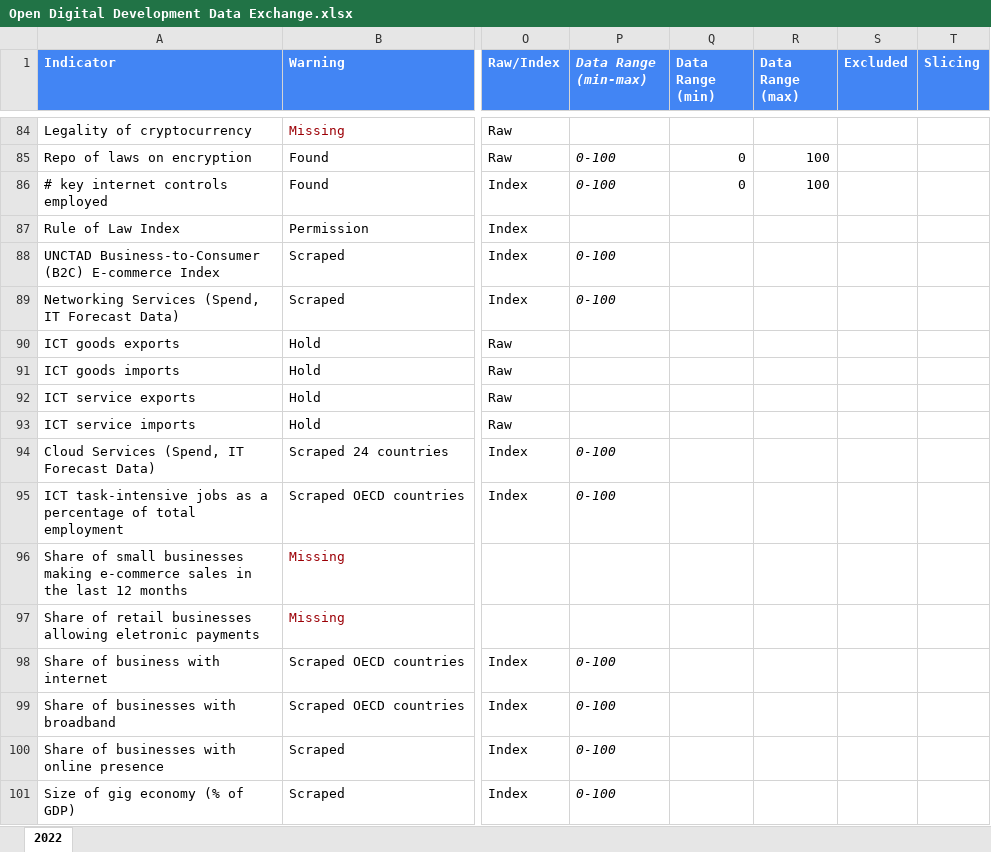
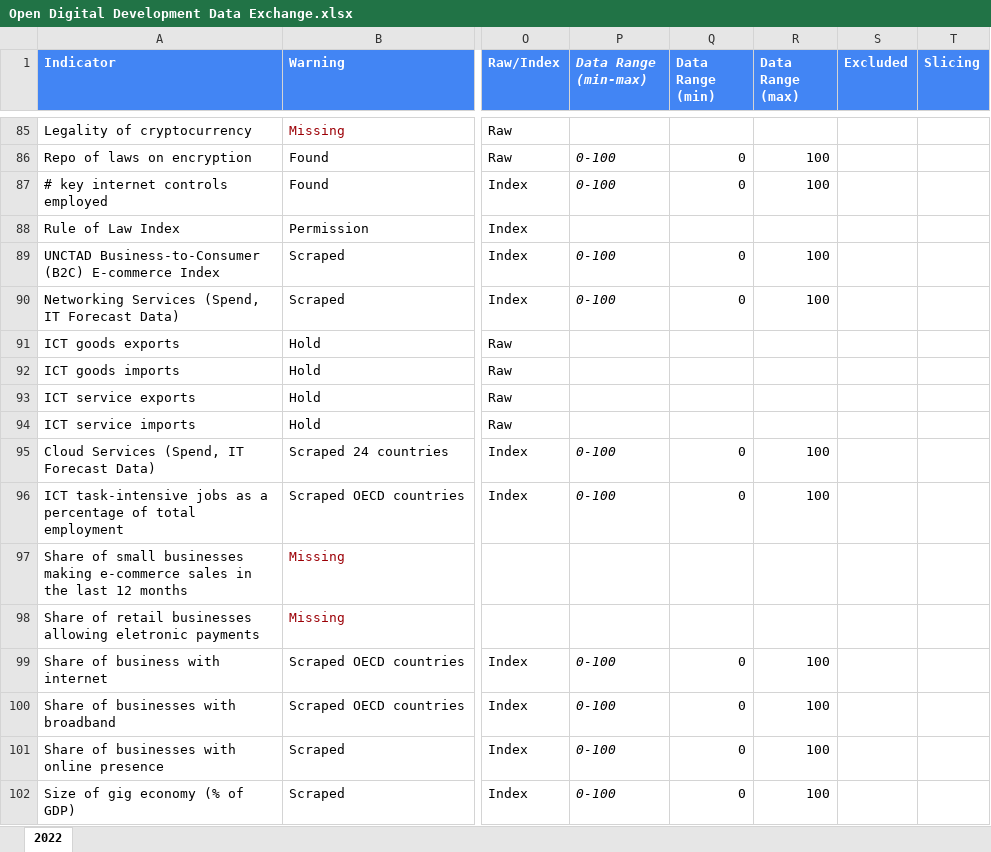
Before and after one commit to undp/digital-development-compass, an Excel workbook: Open Digital Development Data Exchange.xlsx, sheet 2022, drawn as a sheet; only a part is shown, gaps mark what is left out; values as stored, in another font and other column widths than the file's, no borders; charts and pictures and conditional formats not drawn; addresses are those after the commit; the diff covers the shown part only; the diff names each change by its address in the sheet, - before the commit and + after, or states it on an @@ line.

Commit message:
Update Open Digital Development Data Exchange.xlsx
Fixed source ranges. Streamlined data intake.

```diff
--- a/Open Digital Development Data Exchange.xlsx (sheet 2022)
+++ b/Open Digital Development Data Exchange.xlsx (sheet 2022)
-Q89:Q90 (Data Range (min)): (empty)
+Q89:Q90 (Data Range (min)): 0
-R89:R90 (Data Range (max)): (empty)
+R89:R90 (Data Range (max)): 100
-Q95:Q96 (Data Range (min)): (empty)
+Q95:Q96 (Data Range (min)): 0
-R95:R96 (Data Range (max)): (empty)
+R95:R96 (Data Range (max)): 100
-Q99:Q102 (Data Range (min)): (empty)
+Q99:Q102 (Data Range (min)): 0
-R99:R102 (Data Range (max)): (empty)
+R99:R102 (Data Range (max)): 100
```
Also changed, not shown: 2 added rows, 131 edited cells and cell formats elsewhere in this sheet, formulas that keep their value, charts or pictures.
